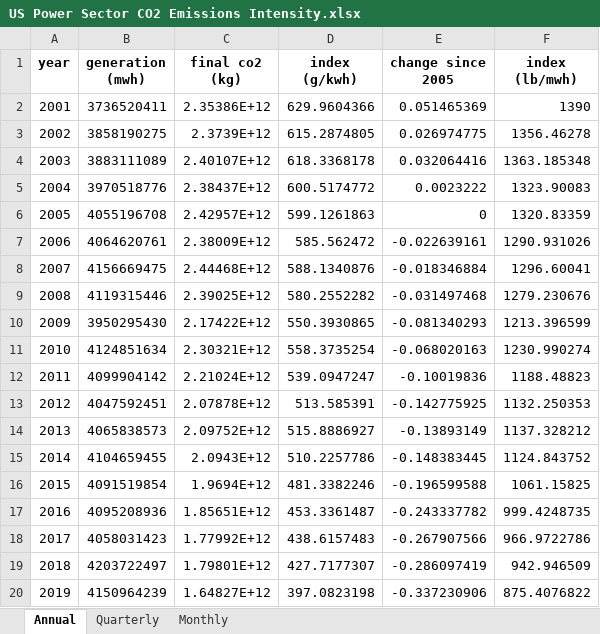
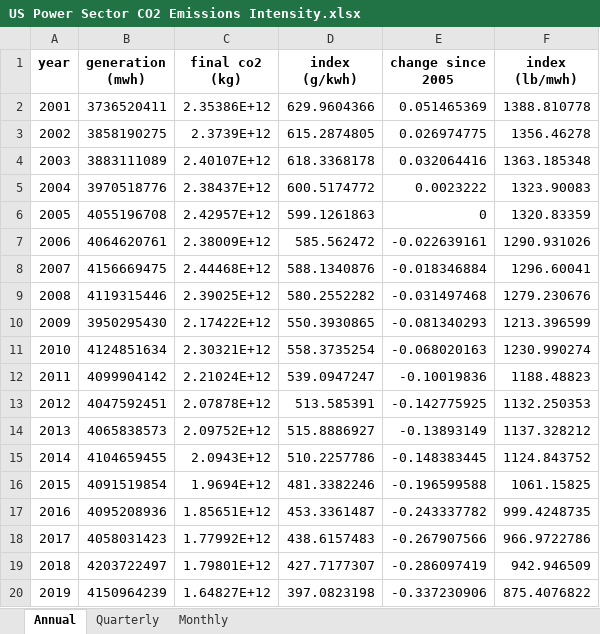
Before and after one commit to EmissionsIndex/carbon-index, an Excel workbook: web_files/US Power Sector CO2 Emissions Intensity.xlsx, sheet Annual, drawn as a sheet; values as stored, in another font and other column widths than the file's, no borders; the diff names each change by its address in the sheet, - before the commit and + after, or states it on an @@ line.

```diff
--- a/web_files/US Power Sector CO2 Emissions Intensity.xlsx (sheet Annual)
+++ b/web_files/US Power Sector CO2 Emissions Intensity.xlsx (sheet Annual)
-F2 (index (lb/mwh)): 1390
+F2 (index (lb/mwh)): 1388.810778
```
Also changed, not shown: web_files/US Generation By Fuel Type.xlsx, 10 other files.
